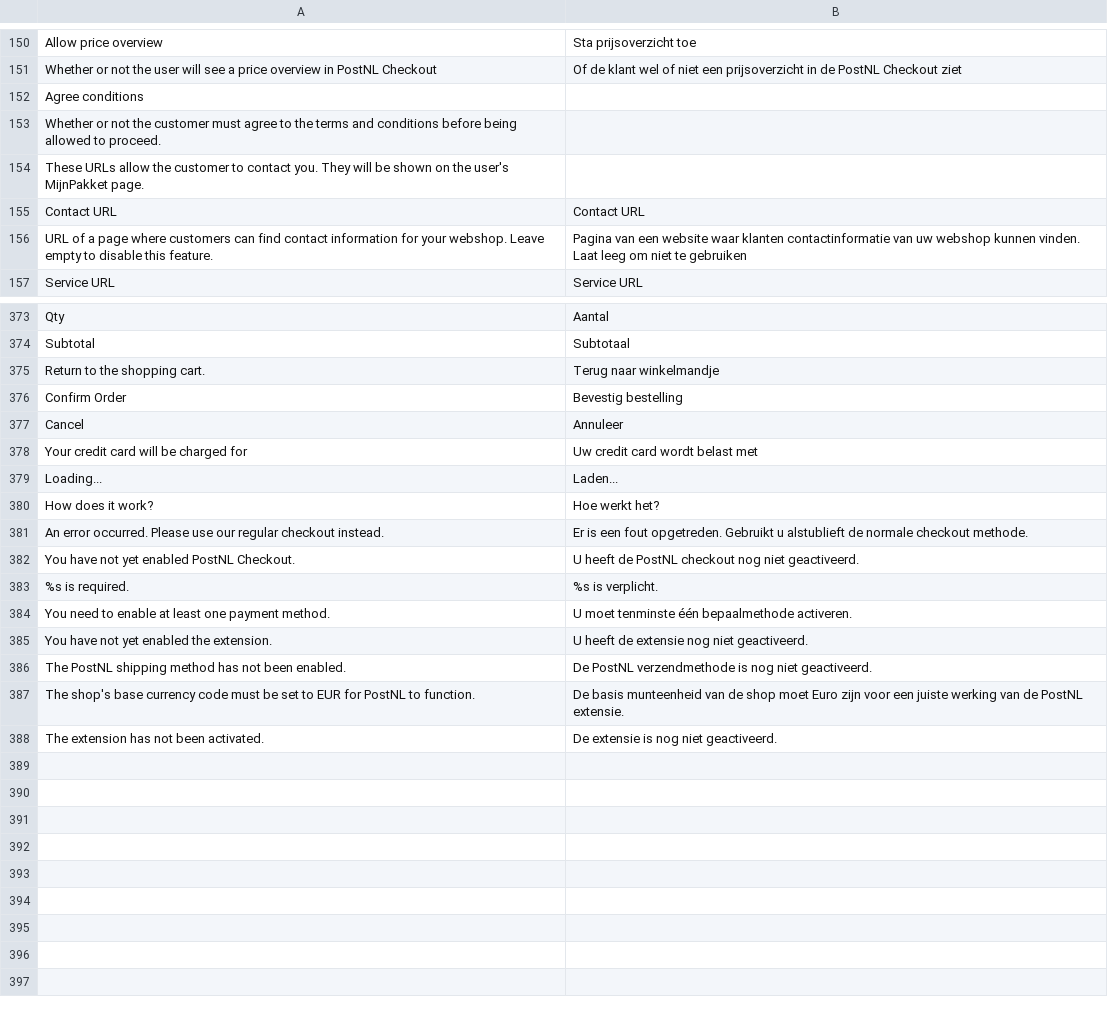
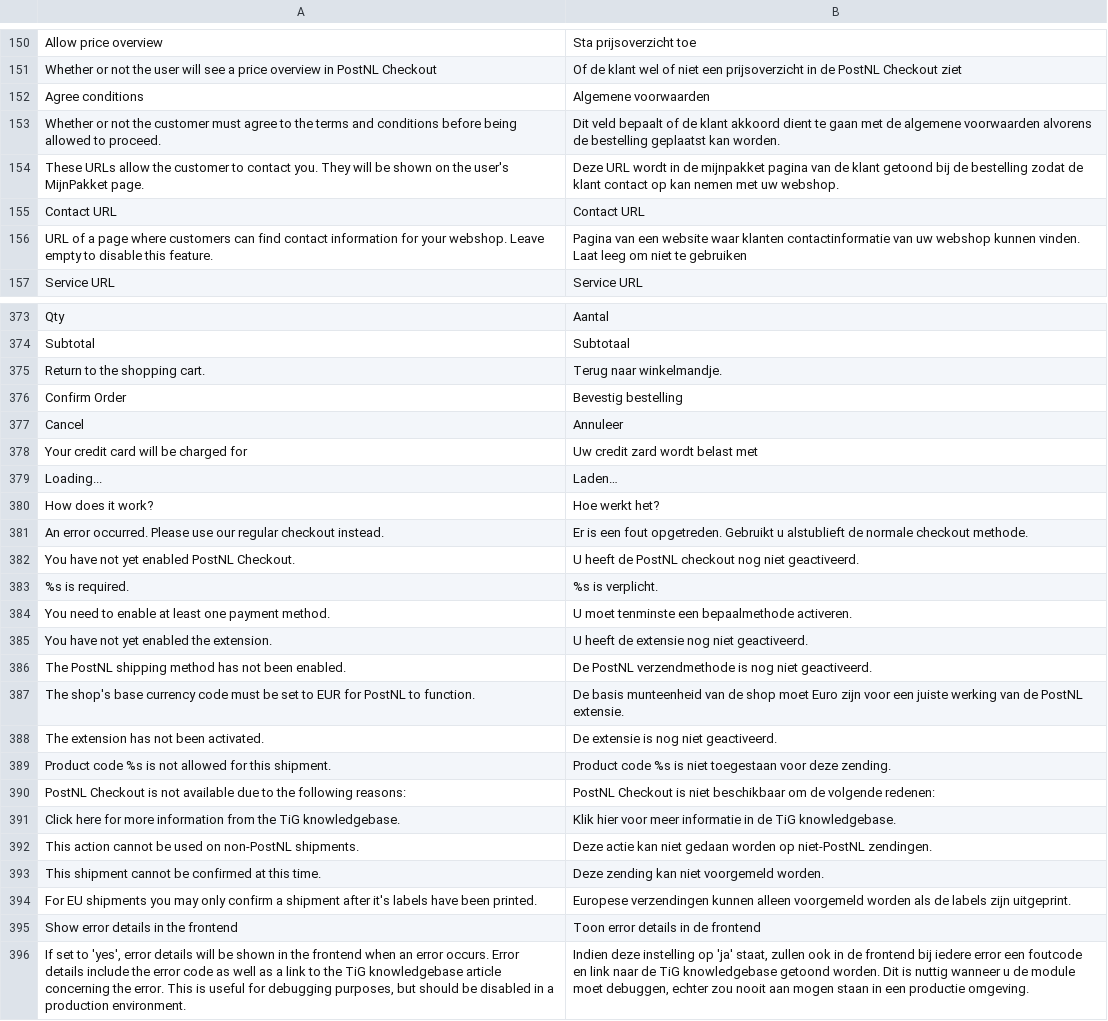
Before and after one commit to postnl/postnl-magento1-End-of-life, a CSV file: app/locale/nl_NL/TIG_PostNL.csv, drawn as a sheet; only a part is shown, gaps mark what is left out; the diff covers the shown part only.

Commit message:
added new session messages and improved error handling

```diff
--- a/app/locale/nl_NL/TIG_PostNL.csv
+++ b/app/locale/nl_NL/TIG_PostNL.csv
@@ -151,5 +151,5 @@ Allow price overview,Sta prijsoverzicht toe
 Whether or not the user will see a price overview in PostNL Checkout,Of de klant wel of niet een prijsoverzicht in de PostNL Checkout ziet
-Agree conditions,
-Whether or not the customer must agree to the terms and conditions before being allowed to proceed.,
-These URLs allow the customer to contact you. They will be shown on the user's MijnPakket page.,
+Agree conditions,Algemene voorwaarden
+Whether or not the customer must agree to the terms and conditions before being allowed to proceed.,Dit veld bepaalt of de klant akkoord dient te gaan met de algemene voorwaarden alvorens de bestelling geplaatst kan worden.
+These URLs allow the customer to contact you. They will be shown on the user's MijnPakket page.,Deze URL wordt in de mijnpakket pagina van de klant getoond bij de bestelling zodat de klant contact op kan nemen met uw webshop.
 Contact URL,Contact URL
@@ -374,7 +374,7 @@ Qty,Aantal
 Subtotal,Subtotaal
-Return to the shopping cart.,Terug naar winkelmandje
+Return to the shopping cart.,Terug naar winkelmandje.
 Confirm Order,Bevestig bestelling
 Cancel,Annuleer
-Your credit card will be charged for,Uw credit card wordt belast met
-Loading...,Laden...
+Your credit card will be charged for,Uw credit zard wordt belast met
+Loading...,Laden…
 How does it work?,Hoe werkt het?
@@ -383,3 +383,3 @@ You have not yet enabled PostNL Checkout.,U heeft de PostNL checkout nog niet ge
 %s is required.,%s is verplicht.
-You need to enable at least one payment method.,U moet tenminste één bepaalmethode activeren.
+You need to enable at least one payment method.,U moet tenminste een bepaalmethode activeren.
 You have not yet enabled the extension.,U heeft de extensie nog niet geactiveerd.
@@ -388 +388,9 @@ The shop's base currency code must be set to EUR for PostNL to function.,De basi
 The extension has not been activated.,De extensie is nog niet geactiveerd.
+Product code %s is not allowed for this shipment.,Product code %s is niet toegestaan voor deze zending.
+PostNL Checkout is not available due to the following reasons:,PostNL Checkout is niet beschikbaar om de volgende redenen:
+Click here for more information from the TiG knowledgebase.,Klik hier voor meer informatie in de TiG knowledgebase.
+This action cannot be used on non-PostNL shipments.,Deze actie kan niet gedaan worden op niet-PostNL zendingen.
+This shipment cannot be confirmed at this time.,Deze zending kan niet voorgemeld worden.
+For EU shipments you may only confirm a shipment after it's labels have been printed.,Europese verzendingen kunnen alleen voorgemeld worden als de labels zijn uitgeprint.
+Show error details in the frontend,Toon error details in de frontend
+"If set to 'yes', error details will be shown in the frontend when an error occurs. Error details include the error code as well as a link to the TiG knowledgebase article concerning the error. This is useful for debugging purposes, but should be disabled in a production environment.","Indien deze instelling op 'ja' staat, zullen ook in de frontend bij iedere error een foutcode en link naar de TiG knowledgebase getoond worden. Dit is nuttig wanneer u de module moet debuggen, echter zou nooit aan mogen staan in een productie omgeving."
```
Also changed, not shown: 2 added rows, 2 removed rows and 63 edited cells elsewhere in this file, 15 other files.
